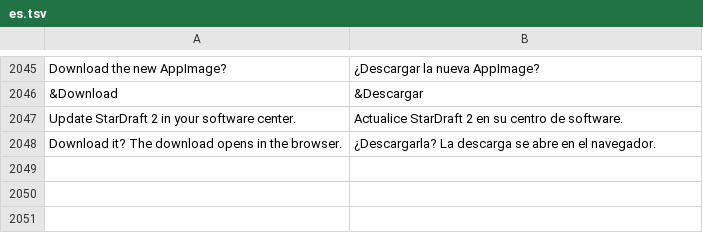
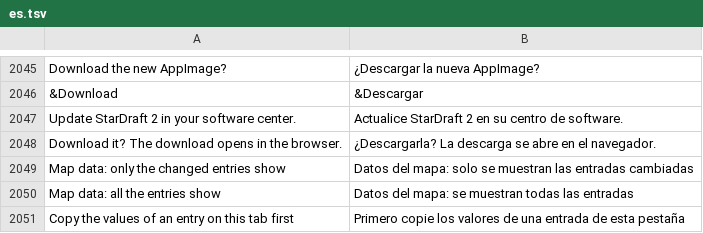
Before and after one commit to stardraft-editor/stardraft, a TSV file: apps/editor/res/lang/es.tsv, drawn as a sheet; only a part is shown, gaps mark what is left out.

```diff
--- a/apps/editor/res/lang/es.tsv
+++ b/apps/editor/res/lang/es.tsv
@@ -2048 +2048,4 @@ Update StarDraft 2 in your software center.	Actualice StarDraft 2 en su centro d
 Download it? The download opens in the browser.	¿Descargarla? La descarga se abre en el navegador.
+Map data: only the changed entries show	Datos del mapa: solo se muestran las entradas cambiadas
+Map data: all the entries show	Datos del mapa: se muestran todas las entradas
+Copy the values of an entry on this tab first	Primero copie los valores de una entrada de esta pestaña
```
Also changed, not shown: apps/editor/res/lang/ko.tsv, apps/editor/res/lang/ru.tsv, 13 other files.
